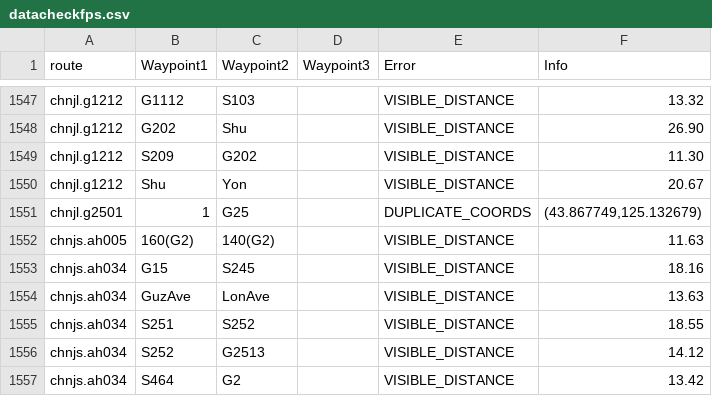
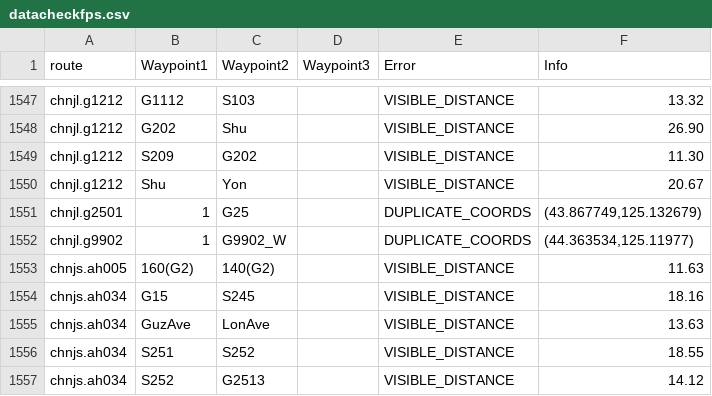
Before and after one commit to eeffaann/HighwayData, a CSV file: datacheckfps.csv, drawn as a sheet; only a part is shown, gaps mark what is left out; the shorter side is filled out with more unchanged rows.

```diff
--- a/datacheckfps.csv
+++ b/datacheckfps.csv
@@ -1551,2 +1551,3 @@ chnjl.g1212;Shu;Yon;;VISIBLE_DISTANCE;20.67
 chnjl.g2501;1;G25;;DUPLICATE_COORDS;(43.867749,125.132679)
+chnjl.g9902;1;G9902_W;;DUPLICATE_COORDS;(44.363534,125.11977)
 chnjs.ah005;160(G2);140(G2);;VISIBLE_DISTANCE;11.63
```
Also changed, not shown: 2 other files.
